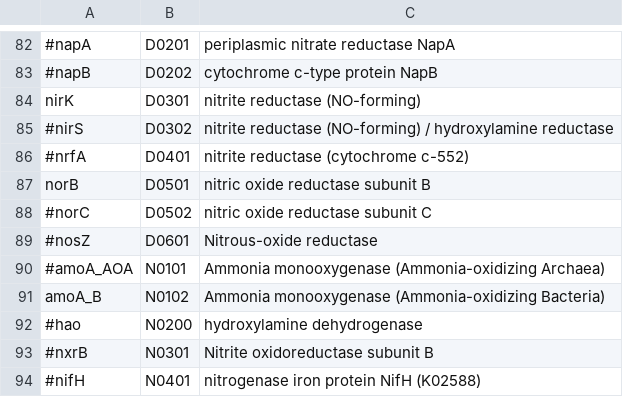
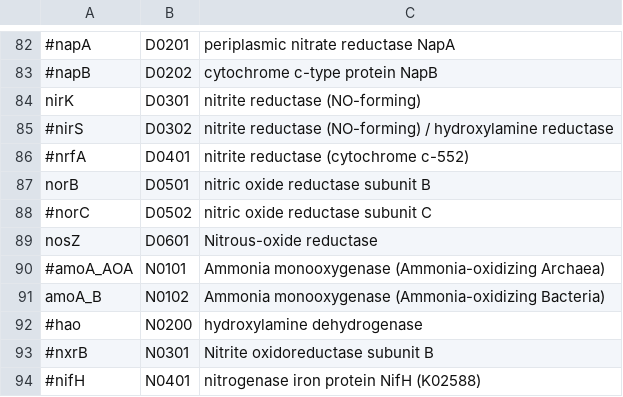
Before and after one commit to hallamlab/TreeSAPP, a TSV file: data/tree_data/cog_list.tsv, drawn as a sheet; only a part is shown, gaps mark what is left out.

```diff
--- a/data/tree_data/cog_list.tsv
+++ b/data/tree_data/cog_list.tsv
@@ -88,3 +88,3 @@ norB	D0501	nitric oxide reductase subunit B
 #norC	D0502	nitric oxide reductase subunit C
-#nosZ	D0601	Nitrous-oxide reductase
+nosZ	D0601	Nitrous-oxide reductase
 #amoA_AOA	N0101	Ammonia monooxygenase (Ammonia-oxidizing Archaea)
```
Also changed, not shown: 20 other files.
